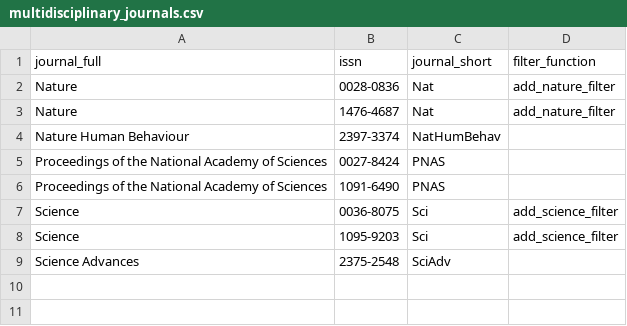
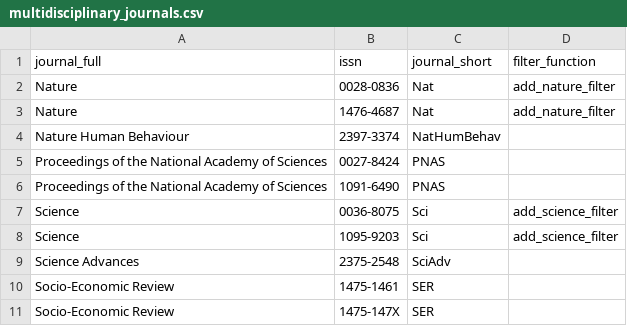
Before and after one commit to sumtxt/picnic, a CSV file: parameters/multidisciplinary_journals.csv, drawn as a sheet; the diff names each change by its address in the sheet, - before the commit and + after, or states it on an @@ line.

Commit message:
added 1 journal

```diff
--- a/parameters/multidisciplinary_journals.csv
+++ b/parameters/multidisciplinary_journals.csv
+row 10: Socio-Economic Review | 1475-1461 | SER
+row 11: Socio-Economic Review | 1475-147X | SER
```
